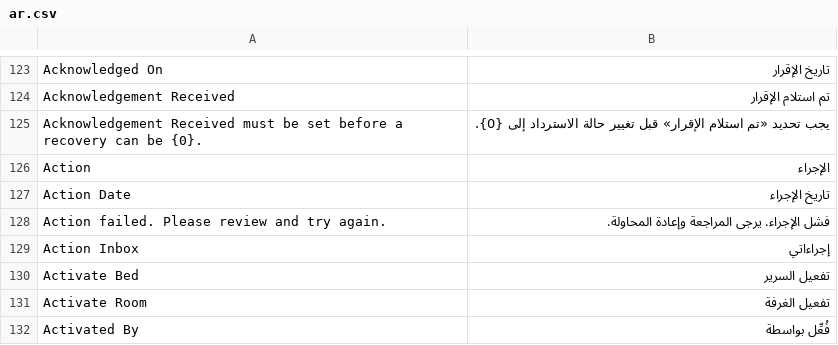
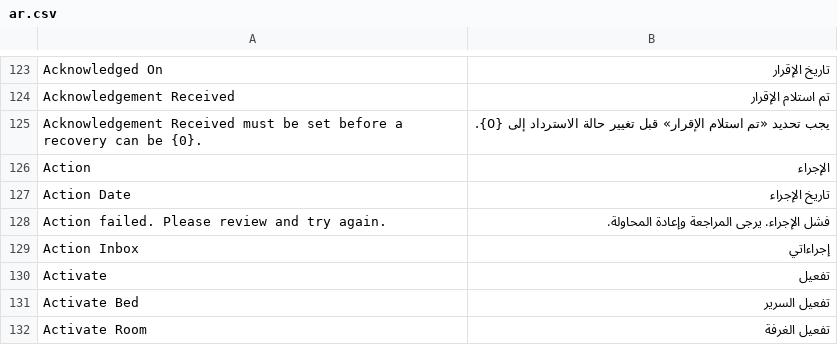
Before and after one commit to iabodysa/apex, a CSV file: apex/translations/ar.csv, drawn as a sheet; only a part is shown, gaps mark what is left out; the shorter side is filled out with more unchanged rows; the diff names each change by its address in the sheet, - before the commit and + after, or states it on an @@ line.

```diff
--- a/apex/translations/ar.csv
+++ b/apex/translations/ar.csv
+row 130: Activate | تفعيل
```
Also changed, not shown: 3 other files.
